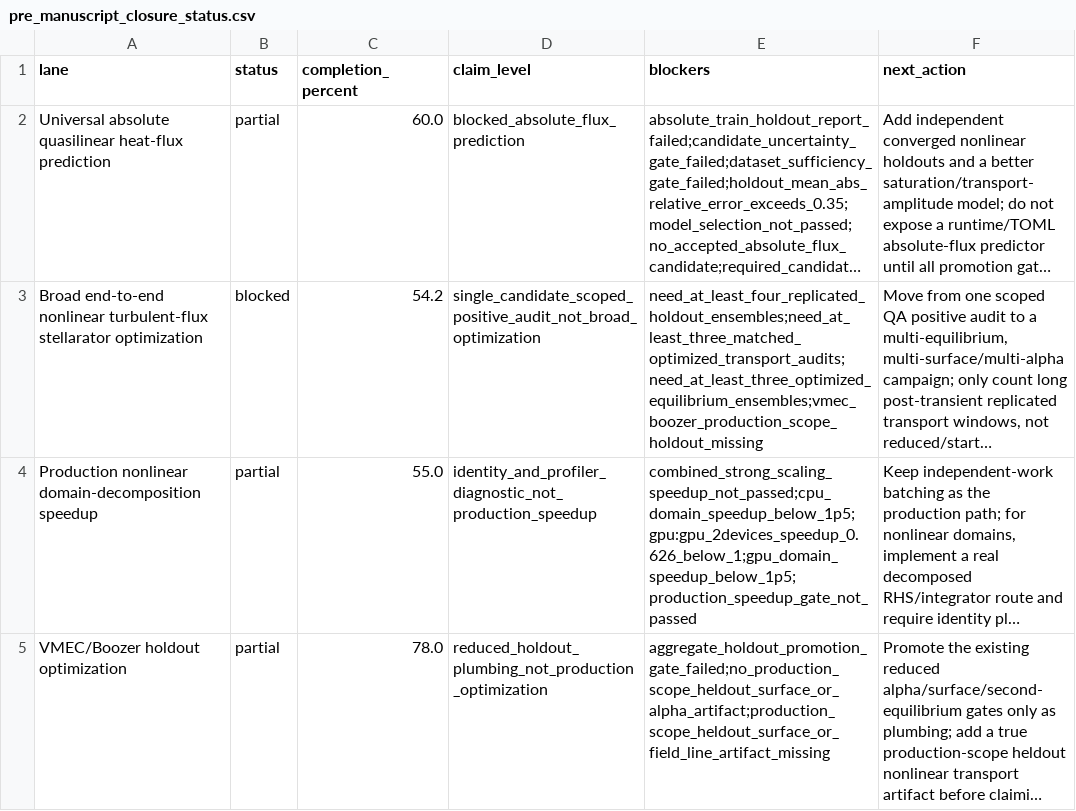
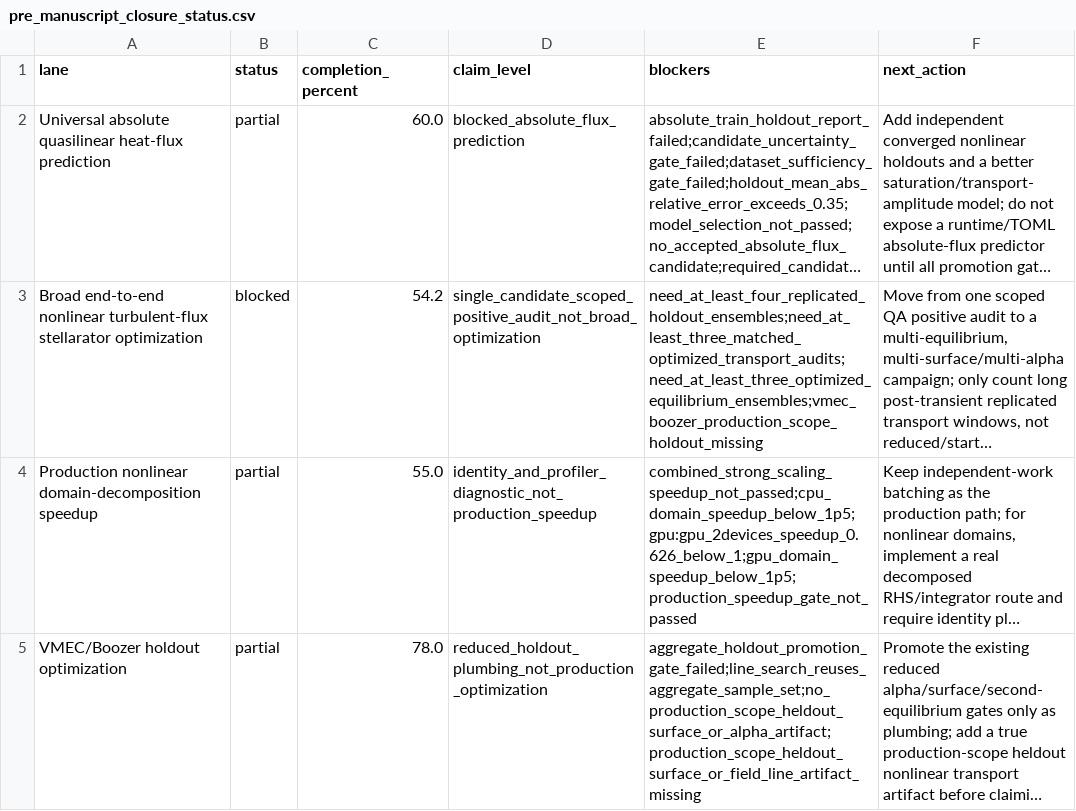
Before and after one commit to uwplasma/SPECTRAX-GK, a CSV file: docs/_static/pre_manuscript_closure_status.csv, drawn as a sheet; long unchanged cells end in …; the diff names each change by its address in the sheet, - before the commit and + after, or states it on an @@ line.

Commit message:
Stage VMEC Boozer holdout routing

```diff
--- a/docs/_static/pre_manuscript_closure_status.csv
+++ b/docs/_static/pre_manuscript_closure_status.csv
-E5 (blockers): aggregate_holdout_promotion_gate_failed;no_production_scope_heldout_surface_or_alpha_artifact;production_scope_heldout_surface_or_field_line_artifact_missing
+E5 (blockers): aggregate_holdout_promotion_gate_failed;line_search_reuses_aggregate_sample_set;no_production_scope_heldout_surface_or_alpha_artifact;production_scope_heldout_surface_or_field_line_artifact_missing
```
Also changed, not shown: 15 other files.
